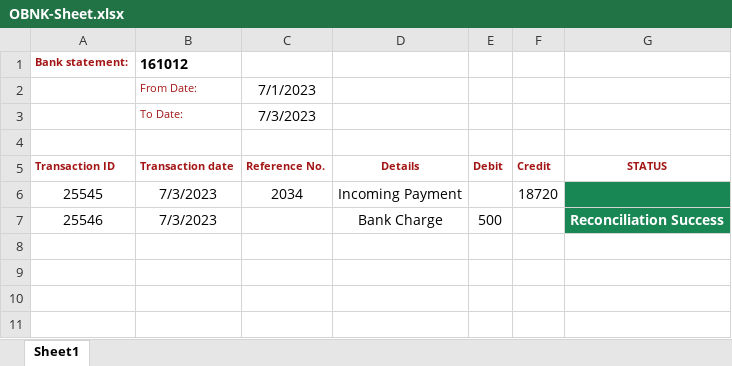
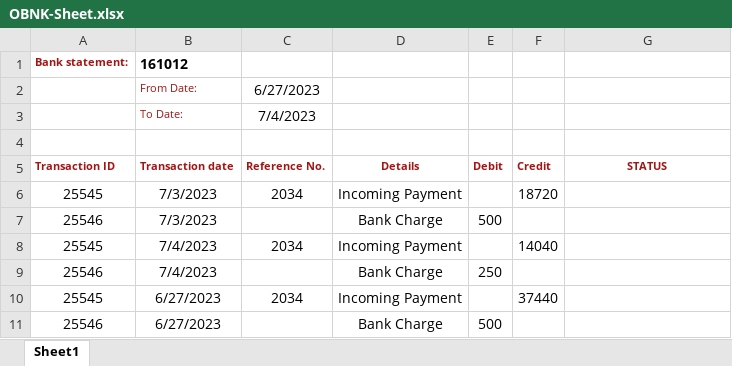
Before and after one commit to KpFavas/RpaTesting, an Excel workbook: RobocorpTestRobots/SAP-Project/OBNK-Sheet.xlsx, sheet Sheet1, drawn as a sheet; values as stored, in another font and other column widths than the file's, no borders; the diff names each change by its address in the sheet, - before the commit and + after, or states it on an @@ line.

Commit message:
Excel Updated

```diff
--- a/RobocorpTestRobots/SAP-Project/OBNK-Sheet.xlsx (sheet Sheet1)
+++ b/RobocorpTestRobots/SAP-Project/OBNK-Sheet.xlsx (sheet Sheet1)
-C2 (Reference No.): 7/1/2023
+C2 (Reference No.): 6/27/2023
-C3 (Reference No.): 7/3/2023
+C3 (Reference No.): 7/4/2023
-G6:G7 fill: #198754
+G6:G7 fill: none
-G7 (STATUS): Reconciliation Success
+G7 (STATUS): (empty)
+row 8: 25545 | 7/4/2023 | 2034 | Incoming Payment |  | 14040
+row 9: 25546 | 7/4/2023 |  | Bank Charge | 250
+row 10: 25545 | 6/27/2023 | 2034 | Incoming Payment |  | 37440
+row 11: 25546 | 6/27/2023 |  | Bank Charge | 500
```
Also changed, not shown: RobocorpTestRobots/OBNK-Sheet.xlsx.
